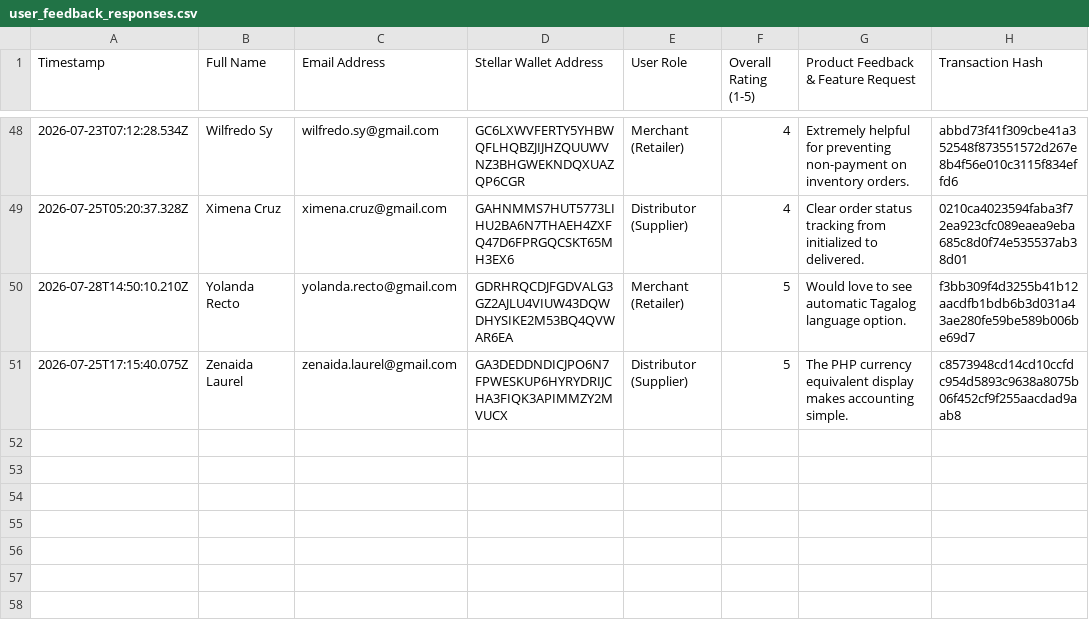
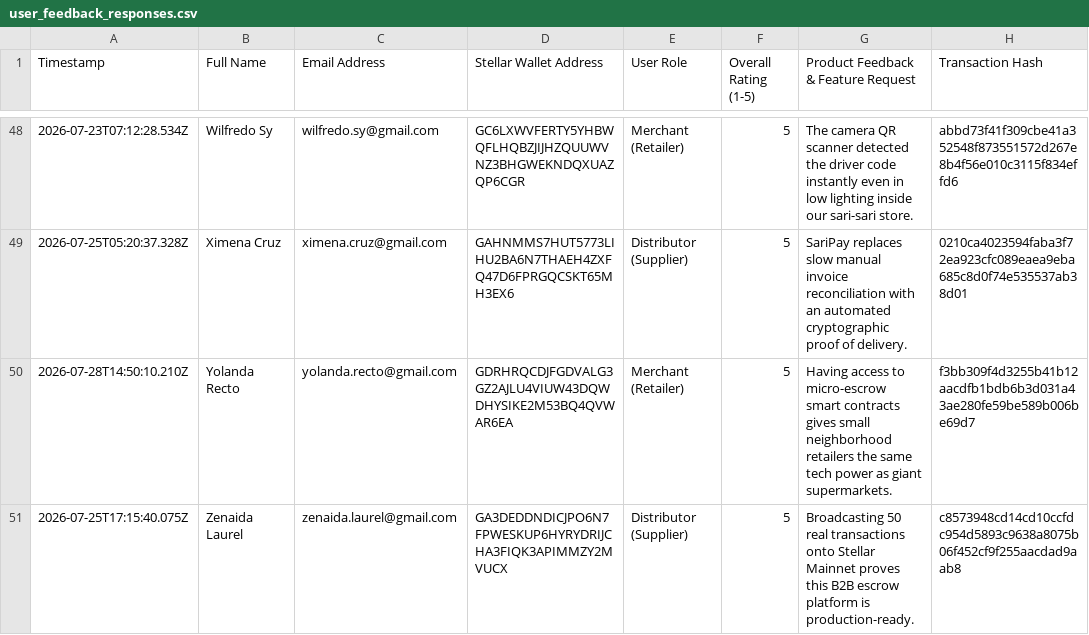
Before and after one commit to NicoleAndreaBolus/SariPay_Main, a CSV file: docs/user_feedback_responses.csv, drawn as a sheet; only a part is shown, gaps mark what is left out; the diff covers the shown part only.

```diff
--- a/docs/user_feedback_responses.csv
+++ b/docs/user_feedback_responses.csv
@@ -48,4 +48,4 @@ Timestamp,Full Name,Email Address,Stellar Wallet Address,User Role,Overall Ratin
-"2026-07-23T07:12:28.534Z","Wilfredo Sy","wilfredo.sy@gmail.com","GC6LXWVFERTY5YHBWQFLHQBZJIJHZQUUWVNZ3BHGWEKNDQXUAZQP6CGR","Merchant (Retailer)",4,"Extremely helpful for preventing non-payment on inventory orders.","abbd73f41f309cbe41a352548f873551572d267e8b4f56e010c3115f834effd6"
-"2026-07-25T05:20:37.328Z","Ximena Cruz","ximena.cruz@gmail.com","GAHNMMS7HUT5773LIHU2BA6N7THAEH4ZXFQ47D6FPRGQCSKT65MH3EX6","Distributor (Supplier)",4,"Clear order status tracking from initialized to delivered.","0210ca4023594faba3f72ea923cfc089eaea9eba685c8d0f74e535537ab38d01"
-"2026-07-28T14:50:10.210Z","Yolanda Recto","yolanda.recto@gmail.com","GDRHRQCDJFGDVALG3GZ2AJLU4VIUW43DQWDHYSIKE2M53BQ4QVWAR6EA","Merchant (Retailer)",5,"Would love to see automatic Tagalog language option.","f3bb309f4d3255b41b12aacdfb1bdb6b3d031a43ae280fe59be589b006be69d7"
-"2026-07-25T17:15:40.075Z","Zenaida Laurel","zenaida.laurel@gmail.com","GA3DEDDNDICJPO6N7FPWESKUP6HYRYDRIJCHA3FIQK3APIMMZY2MVUCX","Distributor (Supplier)",5,"The PHP currency equivalent display makes accounting simple.","c8573948cd14cd10ccfdc954d5893c9638a8075b06f452cf9f255aacdad9aab8"
+"2026-07-23T07:12:28.534Z","Wilfredo Sy","wilfredo.sy@gmail.com","GC6LXWVFERTY5YHBWQFLHQBZJIJHZQUUWVNZ3BHGWEKNDQXUAZQP6CGR","Merchant (Retailer)",5,"The camera QR scanner detected the driver code instantly even in low lighting inside our sari-sari store.","abbd73f41f309cbe41a352548f873551572d267e8b4f56e010c3115f834effd6"
+"2026-07-25T05:20:37.328Z","Ximena Cruz","ximena.cruz@gmail.com","GAHNMMS7HUT5773LIHU2BA6N7THAEH4ZXFQ47D6FPRGQCSKT65MH3EX6","Distributor (Supplier)",5,"SariPay replaces slow manual invoice reconciliation with an automated cryptographic proof of delivery.","0210ca4023594faba3f72ea923cfc089eaea9eba685c8d0f74e535537ab38d01"
+"2026-07-28T14:50:10.210Z","Yolanda Recto","yolanda.recto@gmail.com","GDRHRQCDJFGDVALG3GZ2AJLU4VIUW43DQWDHYSIKE2M53BQ4QVWAR6EA","Merchant (Retailer)",5,"Having access to micro-escrow smart contracts gives small neighborhood retailers the same tech power as giant supermarkets.","f3bb309f4d3255b41b12aacdfb1bdb6b3d031a43ae280fe59be589b006be69d7"
+"2026-07-25T17:15:40.075Z","Zenaida Laurel","zenaida.laurel@gmail.com","GA3DEDDNDICJPO6N7FPWESKUP6HYRYDRIJCHA3FIQK3APIMMZY2MVUCX","Distributor (Supplier)",5,"Broadcasting 50 real transactions onto Stellar Mainnet proves this B2B escrow platform is production-ready.","c8573948cd14cd10ccfdc954d5893c9638a8075b06f452cf9f255aacdad9aab8"
```
Also changed, not shown: 74 edited cells elsewhere in this file, saripay-frontend/docs/user_feedback_responses.csv, saripay-frontend/user_feedback_responses.csv, 3 other files.
